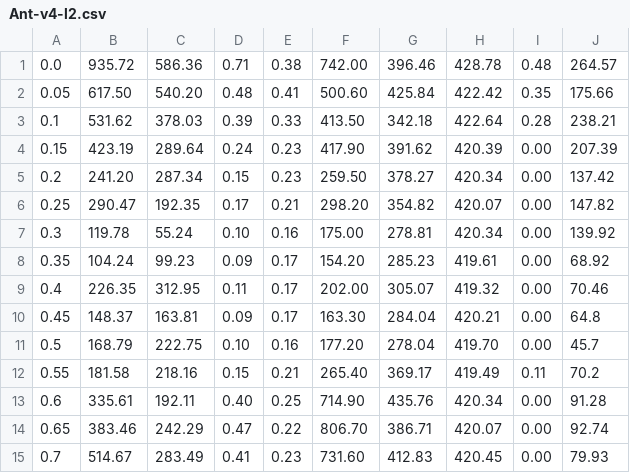
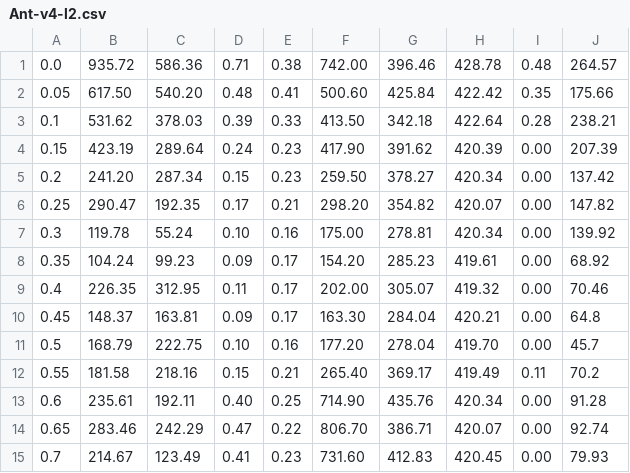
Before and after one commit to HengLuRepos/lighter-RL, a CSV file: DDPG/csv/Ant-v4-l2.csv, drawn as a sheet.

```diff
--- a/DDPG/csv/Ant-v4-l2.csv
+++ b/DDPG/csv/Ant-v4-l2.csv
@@ -12,4 +12,4 @@
 0.55,181.58,218.16,0.15,0.21,265.40,369.17,419.49,0.11,70.2
-0.6,335.61,192.11,0.40,0.25,714.90,435.76,420.34,0.00,91.28
-0.65,383.46,242.29,0.47,0.22,806.70,386.71,420.07,0.00,92.74
-0.7,514.67,283.49,0.41,0.23,731.60,412.83,420.45,0.00,79.93
+0.6,235.61,192.11,0.40,0.25,714.90,435.76,420.34,0.00,91.28
+0.65,283.46,242.29,0.47,0.22,806.70,386.71,420.07,0.00,92.74
+0.7,214.67,123.49,0.41,0.23,731.60,412.83,420.45,0.00,79.93
```
Also changed, not shown: TRPO/csv/Ant-v4-l2.csv, TRPO/csv/Hopper-v4-l2.csv, 1 other file.
